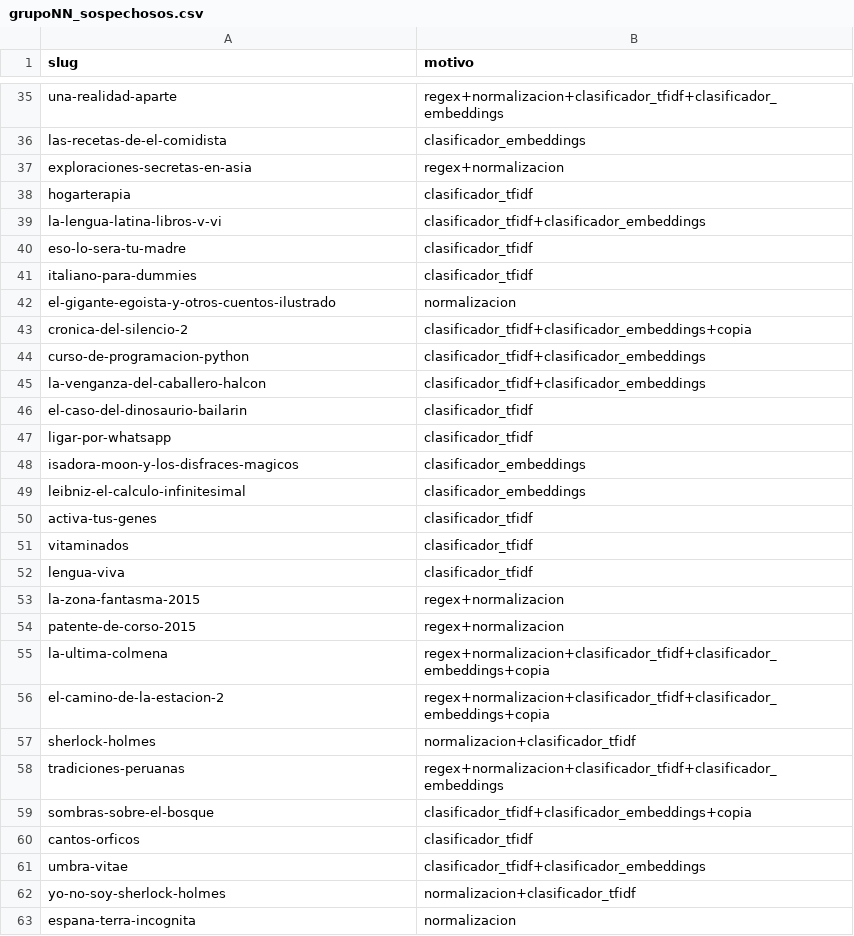
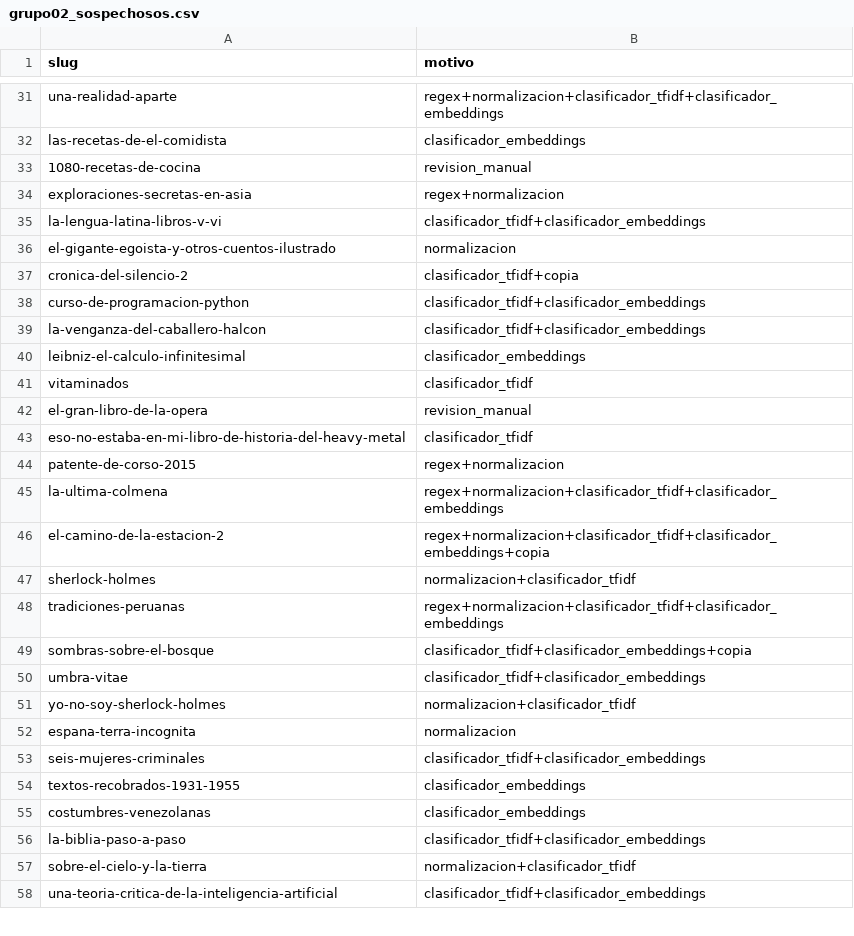
Before and after one commit to jcalabozo/PLN_TUIA, a CSV file: P3/entregables/grupo02_sospechosos.csv (was P3/data/grupoNN_sospechosos.csv), drawn as a sheet; only a part is shown, gaps mark what is left out; the shorter side is filled out with more unchanged rows; the diff covers the shown part only.

Commit message:
Completa el TP3 con las valoraciones del lector, los pasos 4 a 8 y el informe
Reorganiza P3 en enunciado/, data/, entregables/, informe/ y embeddings/ y
renombra el notebook a TP3_grupo02.ipynb, como pide la consigna.

Corrige la auditoría: el 2.5 arma las particiones de la validación cruzada
por el texto de la oración, porque las plantillas se repiten en varios
libros, y justifica la precisión de 0,97 sin la fórmula de prevalencia. Con
eso cambian los sospechosos y el catálogo limpio, del que el lector valoró
los primeros 300 libros.

En el paso 8, el control de otras versiones usa el criterio del paso 1 y el
perfil del lector cuenta cada aparición y muestra en cuántas sinopsis
aparece. Fija las versiones de requirements.txt y agrega el informe en PDF.

```diff
--- a/P3/data/grupoNN_sospechosos.csv
+++ b/P3/entregables/grupo02_sospechosos.csv
@@ -36,21 +32,15 @@ una-realidad-aparte,regex+normalizacion+clasificador_tfidf+clasificador_embeddin
 las-recetas-de-el-comidista,clasificador_embeddings
+1080-recetas-de-cocina,revision_manual
 exploraciones-secretas-en-asia,regex+normalizacion
-hogarterapia,clasificador_tfidf
 la-lengua-latina-libros-v-vi,clasificador_tfidf+clasificador_embeddings
-eso-lo-sera-tu-madre,clasificador_tfidf
-italiano-para-dummies,clasificador_tfidf
 el-gigante-egoista-y-otros-cuentos-ilustrado,normalizacion
-cronica-del-silencio-2,clasificador_tfidf+clasificador_embeddings+copia
+cronica-del-silencio-2,clasificador_tfidf+copia
 curso-de-programacion-python,clasificador_tfidf+clasificador_embeddings
 la-venganza-del-caballero-halcon,clasificador_tfidf+clasificador_embeddings
-el-caso-del-dinosaurio-bailarin,clasificador_tfidf
-ligar-por-whatsapp,clasificador_tfidf
-isadora-moon-y-los-disfraces-magicos,clasificador_embeddings
 leibniz-el-calculo-infinitesimal,clasificador_embeddings
-activa-tus-genes,clasificador_tfidf
 vitaminados,clasificador_tfidf
-lengua-viva,clasificador_tfidf
-la-zona-fantasma-2015,regex+normalizacion
+el-gran-libro-de-la-opera,revision_manual
+eso-no-estaba-en-mi-libro-de-historia-del-heavy-metal,clasificador_tfidf
 patente-de-corso-2015,regex+normalizacion
-la-ultima-colmena,regex+normalizacion+clasificador_tfidf+clasificador_embeddings+copia
+la-ultima-colmena,regex+normalizacion+clasificador_tfidf+clasificador_embeddings
 el-camino-de-la-estacion-2,regex+normalizacion+clasificador_tfidf+clasificador_embeddings+copia
@@ -59,3 +49,2 @@ tradiciones-peruanas,regex+normalizacion+clasificador_tfidf+clasificador_embeddi
 sombras-sobre-el-bosque,clasificador_tfidf+clasificador_embeddings+copia
-cantos-orficos,clasificador_tfidf
 umbra-vitae,clasificador_tfidf+clasificador_embeddings
```
Also changed, not shown: 16 added rows, 41 removed rows and 47 edited cells elsewhere in this file, 12 other files.
